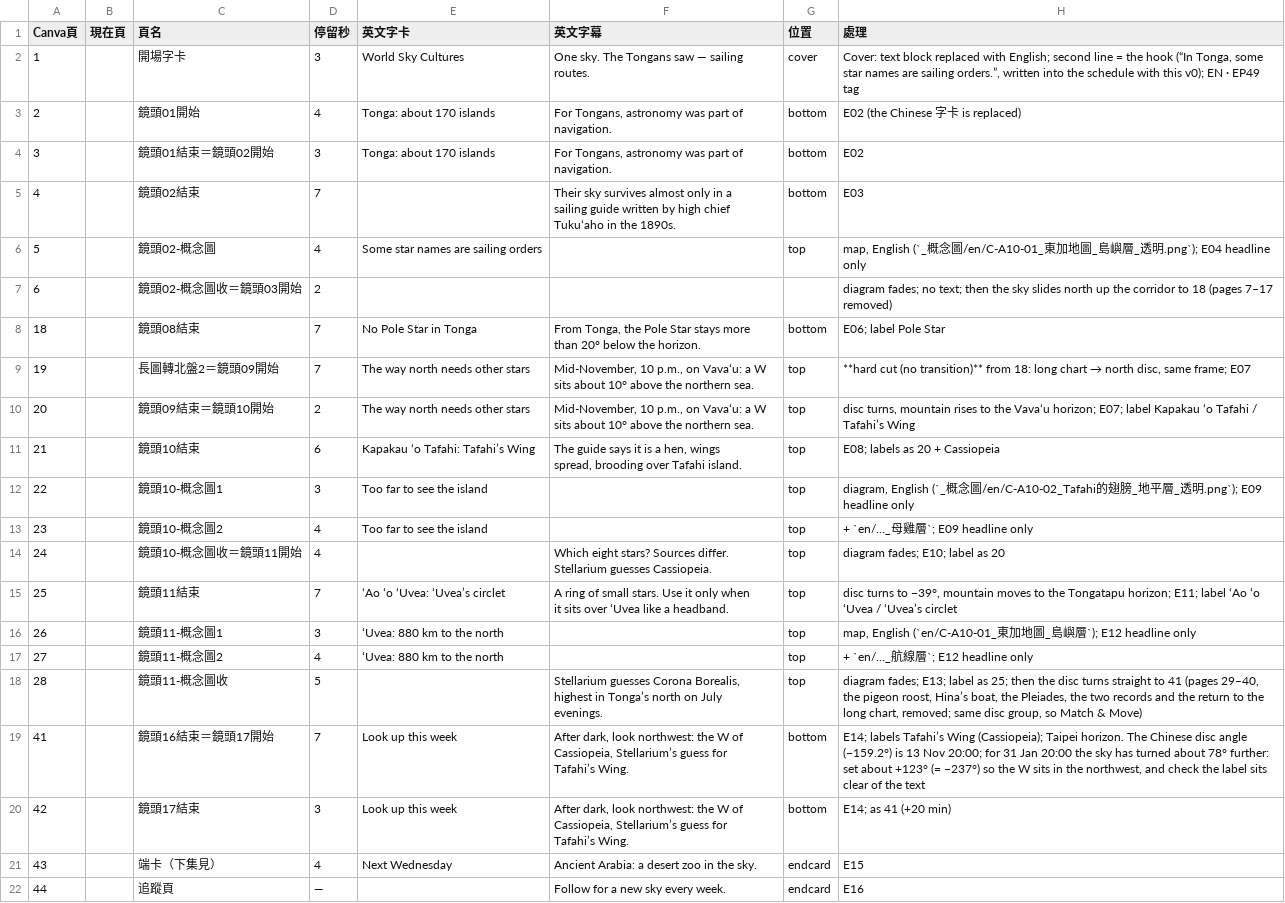
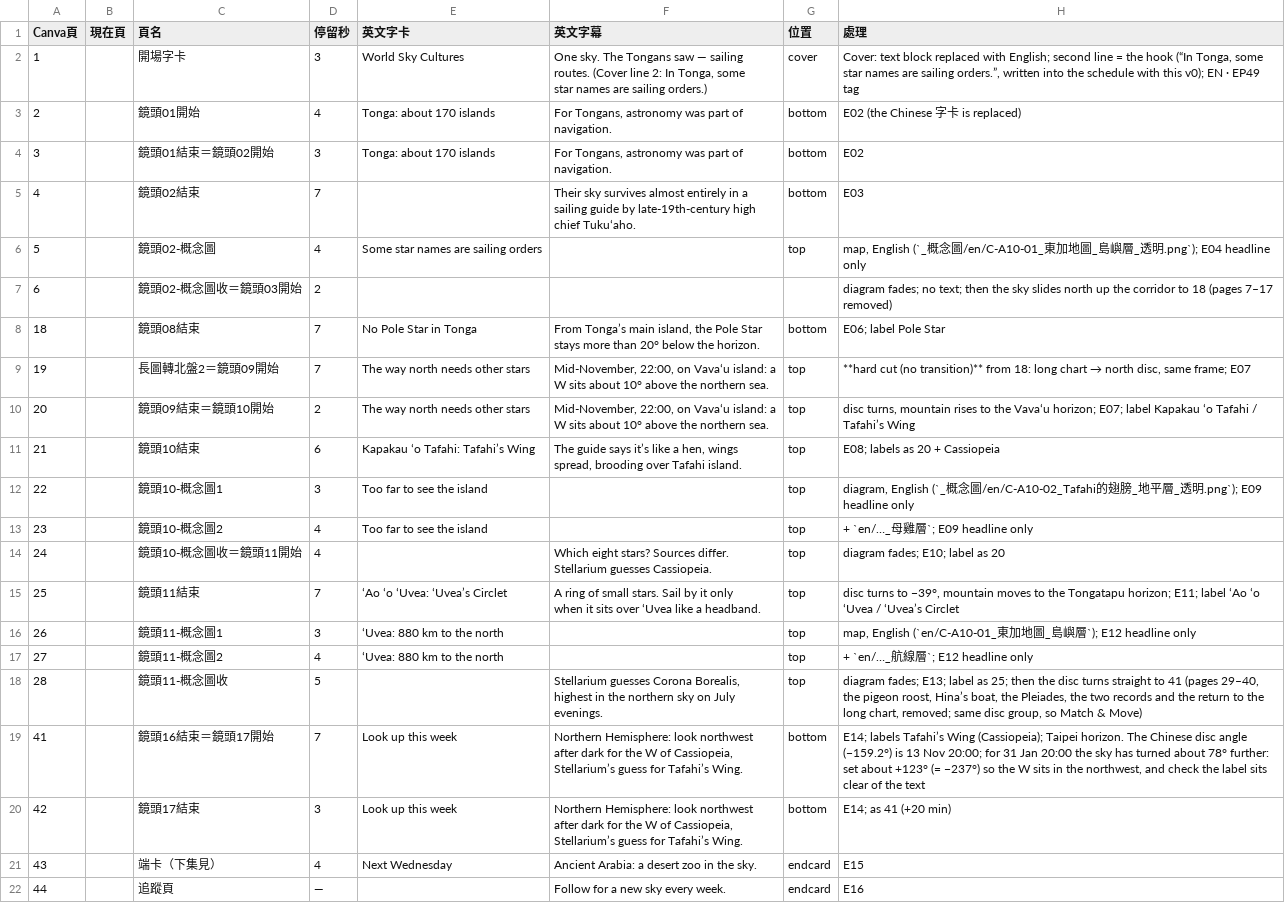
Before and after one commit to Kimchi2104/NTNU-Insta, a CSV file: 05_素材/A-10_東加/_英文版/EN49_Canva逐頁文字.csv, drawn as a sheet.

```diff
--- a/05_素材/A-10_東加/_英文版/EN49_Canva逐頁文字.csv
+++ b/05_素材/A-10_東加/_英文版/EN49_Canva逐頁文字.csv
@@ -1,4 +1,5 @@
 Canva頁,現在頁,頁名,停留秒,英文字卡,英文字幕,位置,處理
-1,,開場字卡,3,World Sky Cultures,"One sky. The Tongans saw — sailing
-routes.",cover,"Cover: text block replaced with English; second line = the hook (“In Tonga, some star names are sailing orders.”, written into the schedule with this v0); EN · EP49 tag"
+1,,開場字卡,3,World Sky Cultures,"One sky. The Tongans saw — sailing
+routes. (Cover line 2: In Tonga, some
+star names are sailing orders.)",cover,"Cover: text block replaced with English; second line = the hook (“In Tonga, some star names are sailing orders.”, written into the schedule with this v0); EN · EP49 tag"
 2,,鏡頭01開始,4,Tonga: about 170 islands,"For Tongans, astronomy was part of
@@ -7,15 +8,15 @@ navigation.",bottom,E02 (the Chinese 字卡 is replaced)
 navigation.",bottom,E02
-4,,鏡頭02結束,7,,"Their sky survives almost only in a
-sailing guide written by high chief
-Tukuʻaho in the 1890s.",bottom,E03
+4,,鏡頭02結束,7,,"Their sky survives almost entirely in a
+sailing guide by late-19th-century high
+chief Tukuʻaho.",bottom,E03
 5,,鏡頭02-概念圖,4,Some star names are sailing orders,,top,"map, English (`_概念圖/en/C-A10-01_東加地圖_島嶼層_透明.png`); E04 headline only"
 6,,鏡頭02-概念圖收＝鏡頭03開始,2,,,,diagram fades; no text; then the sky slides north up the corridor to 18 (pages 7–17 removed)
-18,,鏡頭08結束,7,No Pole Star in Tonga,"From Tonga, the Pole Star stays more
-than 20° below the horizon.",bottom,E06; label Pole Star
-19,,長圖轉北盤2＝鏡頭09開始,7,The way north needs other stars,"Mid-November, 10 p.m., on Vavaʻu: a W
-sits about 10° above the northern sea.",top,"**hard cut (no transition)** from 18: long chart → north disc, same frame; E07"
-20,,鏡頭09結束＝鏡頭10開始,2,The way north needs other stars,"Mid-November, 10 p.m., on Vavaʻu: a W
-sits about 10° above the northern sea.",top,"disc turns, mountain rises to the Vavaʻu horizon; E07; label Kapakau ʻo Tafahi / Tafahi’s Wing"
-21,,鏡頭10結束,6,Kapakau ʻo Tafahi: Tafahi’s Wing,"The guide says it is a hen, wings
-spread, brooding over Tafahi island.",top,E08; labels as 20 + Cassiopeia
+18,,鏡頭08結束,7,No Pole Star in Tonga,"From Tonga’s main island, the Pole Star
+stays more than 20° below the horizon.",bottom,E06; label Pole Star
+19,,長圖轉北盤2＝鏡頭09開始,7,The way north needs other stars,"Mid-November, 22:00, on Vavaʻu island: a
+W sits about 10° above the northern sea.",top,"**hard cut (no transition)** from 18: long chart → north disc, same frame; E07"
+20,,鏡頭09結束＝鏡頭10開始,2,The way north needs other stars,"Mid-November, 22:00, on Vavaʻu island: a
+W sits about 10° above the northern sea.",top,"disc turns, mountain rises to the Vavaʻu horizon; E07; label Kapakau ʻo Tafahi / Tafahi’s Wing"
+21,,鏡頭10結束,6,Kapakau ʻo Tafahi: Tafahi’s Wing,"The guide says it’s like a hen, wings
+spread, brooding over Tafahi island.",top,E08; labels as 20 + Cassiopeia
 22,,鏡頭10-概念圖1,3,Too far to see the island,,top,"diagram, English (`_概念圖/en/C-A10-02_Tafahi的翅膀_地平層_透明.png`); E09 headline only"
@@ -24,15 +25,15 @@ spread, brooding over Tafahi island.",top,E08; labels as 20 + Cassiopeia
 Stellarium guesses Cassiopeia.",top,diagram fades; E10; label as 20
-25,,鏡頭11結束,7,ʻAo ʻo ʻUvea: ʻUvea’s circlet,"A ring of small stars. Use it only when
-it sits over ʻUvea like a headband.",top,"disc turns to −39°, mountain moves to the Tongatapu horizon; E11; label ʻAo ʻo ʻUvea / ʻUvea’s circlet"
+25,,鏡頭11結束,7,ʻAo ʻo ʻUvea: ʻUvea’s Circlet,"A ring of small stars. Sail by it only
+when it sits over ʻUvea like a headband.",top,"disc turns to −39°, mountain moves to the Tongatapu horizon; E11; label ʻAo ʻo ʻUvea / ʻUvea’s Circlet"
 26,,鏡頭11-概念圖1,3,ʻUvea: 880 km to the north,,top,"map, English (`en/C-A10-01_東加地圖_島嶼層`); E12 headline only"
 27,,鏡頭11-概念圖2,4,ʻUvea: 880 km to the north,,top,+ `en/…_航線層`; E12 headline only
-28,,鏡頭11-概念圖收,5,,"Stellarium guesses Corona Borealis,
-highest in Tonga’s north on July
-evenings.",top,"diagram fades; E13; label as 25; then the disc turns straight to 41 (pages 29–40, the pigeon roost, Hina’s boat, the Pleiades, the two records and the return to the long chart, removed; same disc group, so Match & Move)"
-41,,鏡頭16結束＝鏡頭17開始,7,Look up this week,"After dark, look northwest: the W of
-Cassiopeia, Stellarium’s guess for
-Tafahi’s Wing.",bottom,"E14; labels Tafahi’s Wing (Cassiopeia); Taipei horizon. The Chinese disc angle (−159.2°) is 13 Nov 20:00; for 31 Jan 20:00 the sky has turned about 78° further: set about +123° (= −237°) so the W sits in the northwest, and check the label sits clear of the text"
-42,,鏡頭17結束,3,Look up this week,"After dark, look northwest: the W of
-Cassiopeia, Stellarium’s guess for
-Tafahi’s Wing.",bottom,E14; as 41 (+20 min)
+28,,鏡頭11-概念圖收,5,,"Stellarium guesses Corona Borealis,
+highest in the northern sky on July
+evenings.",top,"diagram fades; E13; label as 25; then the disc turns straight to 41 (pages 29–40, the pigeon roost, Hina’s boat, the Pleiades, the two records and the return to the long chart, removed; same disc group, so Match & Move)"
+41,,鏡頭16結束＝鏡頭17開始,7,Look up this week,"Northern Hemisphere: look northwest
+after dark for the W of Cassiopeia,
+Stellarium’s guess for Tafahi’s Wing.",bottom,"E14; labels Tafahi’s Wing (Cassiopeia); Taipei horizon. The Chinese disc angle (−159.2°) is 13 Nov 20:00; for 31 Jan 20:00 the sky has turned about 78° further: set about +123° (= −237°) so the W sits in the northwest, and check the label sits clear of the text"
+42,,鏡頭17結束,3,Look up this week,"Northern Hemisphere: look northwest
+after dark for the W of Cassiopeia,
+Stellarium’s guess for Tafahi’s Wing.",bottom,E14; as 41 (+20 min)
 43,,端卡（下集見）,4,Next Wednesday,Ancient Arabia: a desert zoo in the sky.,endcard,E15
```
Also changed, not shown: 06_發布月曆/節目表_萬國星空_英文版.csv, 3 other files.
